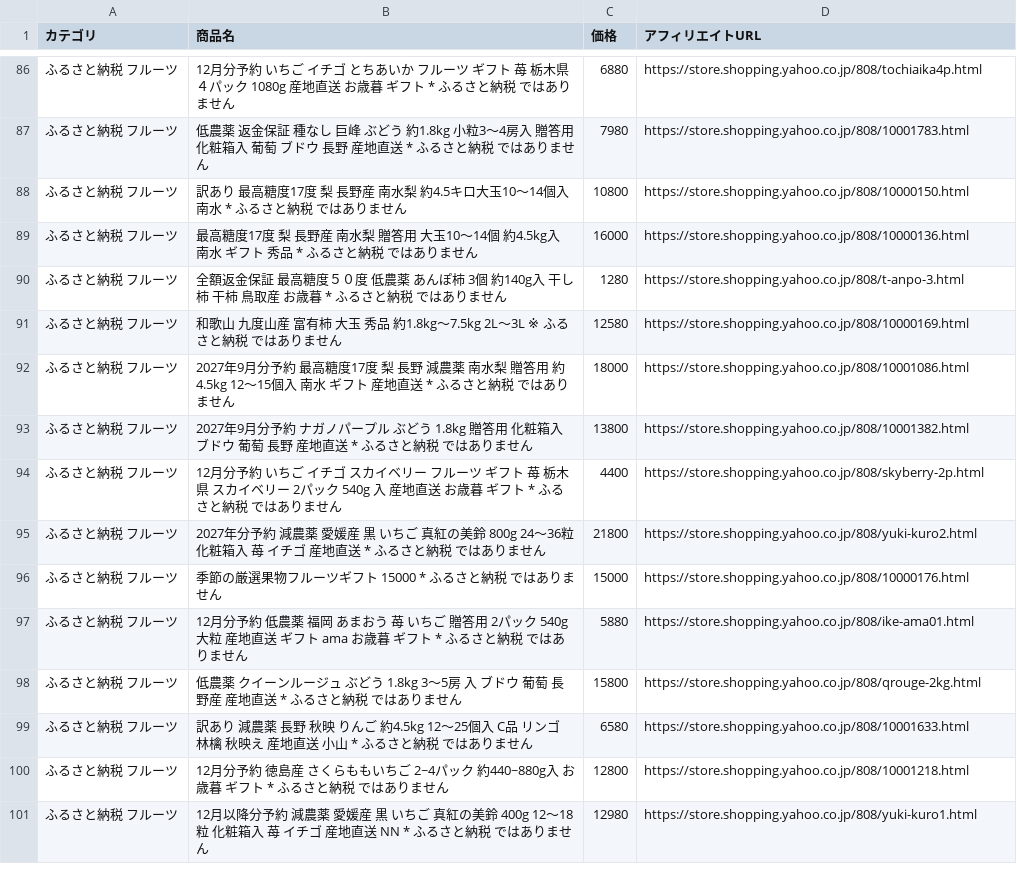
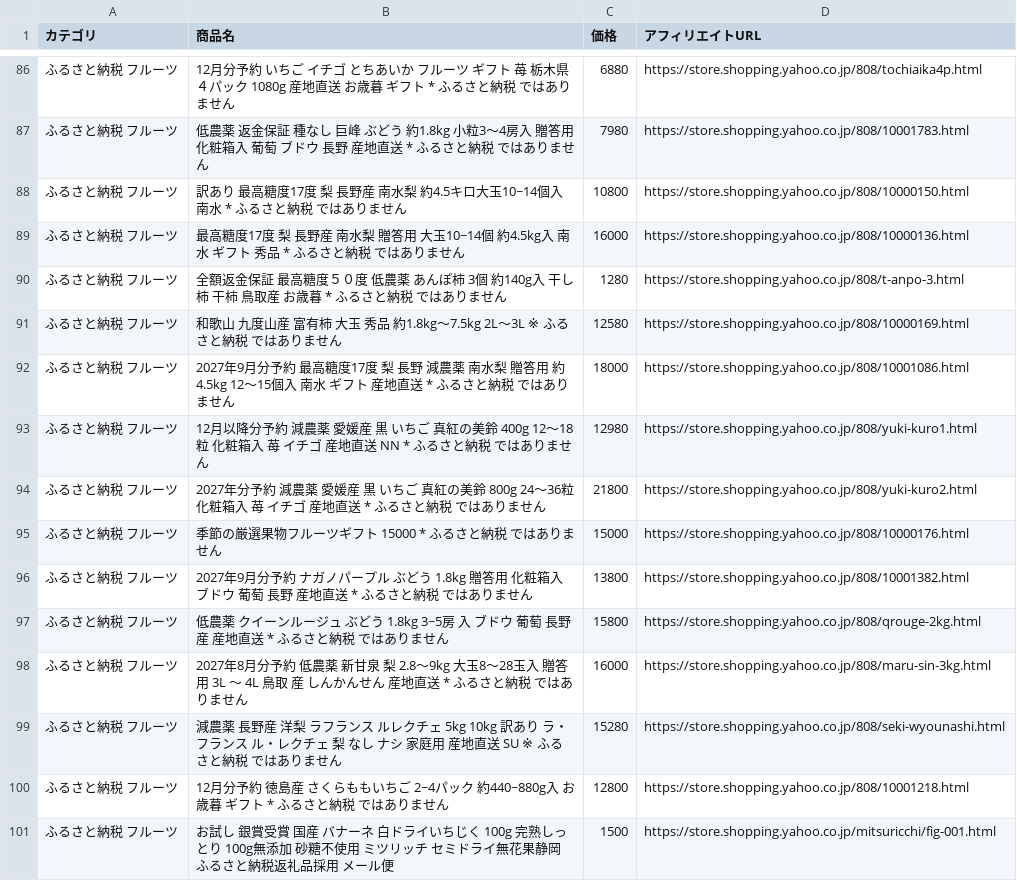
Before and after one commit to nrh44702-cell/yahoo-furusato, a CSV file: affiliate_products.csv, drawn as a sheet; only a part is shown, gaps mark what is left out; the diff covers the shown part only.

```diff
--- a/affiliate_products.csv
+++ b/affiliate_products.csv
@@ -87,4 +87,4 @@
 ふるさと納税 フルーツ,低農薬 返金保証 種なし 巨峰 ぶどう 約1.8kg 小粒3〜4房入 贈答用 化粧箱入 葡萄 ブドウ 長野 産地直送 * ふるさと納税 ではありません,7980,https://store.shopping.yahoo.co.jp/808/10001783.html
-ふるさと納税 フルーツ,訳あり 最高糖度17度 梨 長野産 南水梨 約4.5キロ大玉10〜14個入 南水 * ふるさと納税 ではありません,10800,https://store.shopping.yahoo.co.jp/808/10000150.html
-ふるさと納税 フルーツ,最高糖度17度 梨 長野産 南水梨 贈答用 大玉10〜14個 約4.5kg入 南水 ギフト 秀品 * ふるさと納税 ではありません,16000,https://store.shopping.yahoo.co.jp/808/10000136.html
+ふるさと納税 フルーツ,訳あり 最高糖度17度 梨 長野産 南水梨 約4.5キロ大玉10~14個入 南水 * ふるさと納税 ではありません,10800,https://store.shopping.yahoo.co.jp/808/10000150.html
+ふるさと納税 フルーツ,最高糖度17度 梨 長野産 南水梨 贈答用 大玉10~14個 約4.5kg入 南水 ギフト 秀品 * ふるさと納税 ではありません,16000,https://store.shopping.yahoo.co.jp/808/10000136.html
 ふるさと納税 フルーツ,全額返金保証 最高糖度５０度 低農薬 あんぽ柿 3個 約140g入 干し柿  干柿 鳥取産 お歳暮 * ふるさと納税 ではありません,1280,https://store.shopping.yahoo.co.jp/808/t-anpo-3.html
@@ -92,10 +92,10 @@
 ふるさと納税 フルーツ,2027年9月分予約 最高糖度17度 梨 長野 減農薬 南水梨 贈答用 約4.5kg 12〜15個入 南水 ギフト 産地直送 * ふるさと納税 ではありません,18000,https://store.shopping.yahoo.co.jp/808/10001086.html
-ふるさと納税 フルーツ,2027年9月分予約 ナガノパープル ぶどう 1.8kg  贈答用 化粧箱入 ブドウ 葡萄 長野 産地直送 * ふるさと納税 ではありません,13800,https://store.shopping.yahoo.co.jp/808/10001382.html
-ふるさと納税 フルーツ,12月分予約 いちご イチゴ スカイベリー フルーツ ギフト 苺 栃木県 スカイベリー 2パック 540g 入  産地直送 お歳暮 ギフト * ふるさと納税 ではありません,4400,https://store.shopping.yahoo.co.jp/808/skyberry-2p.html
+ふるさと納税 フルーツ,12月以降分予約 減農薬 愛媛産 黒 いちご 真紅の美鈴 400g 12〜18粒 化粧箱入 苺 イチゴ 産地直送 NN * ふるさと納税 ではありません,12980,https://store.shopping.yahoo.co.jp/808/yuki-kuro1.html
 ふるさと納税 フルーツ,2027年分予約 減農薬 愛媛産 黒 いちご 真紅の美鈴 800g 24〜36粒 化粧箱入 苺 イチゴ 産地直送 * ふるさと納税 ではありません,21800,https://store.shopping.yahoo.co.jp/808/yuki-kuro2.html
 ふるさと納税 フルーツ,季節の厳選果物フルーツギフト 15000 * ふるさと納税 ではありません,15000,https://store.shopping.yahoo.co.jp/808/10000176.html
-ふるさと納税 フルーツ,12月分予約 低農薬 福岡 あまおう 苺 いちご 贈答用 2パック 540g 大粒 産地直送 ギフト ama お歳暮 ギフト * ふるさと納税 ではありません,5880,https://store.shopping.yahoo.co.jp/808/ike-ama01.html
-ふるさと納税 フルーツ,低農薬 クイーンルージュ ぶどう 1.8kg 3〜5房 入 ブドウ 葡萄 長野産 産地直送 * ふるさと納税 ではありません,15800,https://store.shopping.yahoo.co.jp/808/qrouge-2kg.html
-ふるさと納税 フルーツ,訳あり 減農薬 長野 秋映 りんご 約4.5kg 12〜25個入 C品 リンゴ 林檎 秋映え 産地直送 小山 * ふるさと納税 ではありません,6580,https://store.shopping.yahoo.co.jp/808/10001633.html
+ふるさと納税 フルーツ,2027年9月分予約 ナガノパープル ぶどう 1.8kg  贈答用 化粧箱入 ブドウ 葡萄 長野 産地直送 * ふるさと納税 ではありません,13800,https://store.shopping.yahoo.co.jp/808/10001382.html
+ふるさと納税 フルーツ,低農薬 クイーンルージュ ぶどう 1.8kg 3~5房 入 ブドウ 葡萄 長野産 産地直送 * ふるさと納税 ではありません,15800,https://store.shopping.yahoo.co.jp/808/qrouge-2kg.html
+ふるさと納税 フルーツ,2027年8月分予約 低農薬 新甘泉 梨 2.8〜9kg 大玉8〜28玉入 贈答用 3L 〜 4L 鳥取 産 しんかんせん 産地直送 * ふるさと納税 ではありません,16000,https://store.shopping.yahoo.co.jp/808/maru-sin-3kg.html
+ふるさと納税 フルーツ,減農薬 長野産 洋梨 ラフランス ルレクチェ 5kg 10kg 訳あり ラ・フランス ル・レクチェ 梨 なし ナシ 家庭用 産地直送 SU ※ ふるさと納税 ではありません,15280,https://store.shopping.yahoo.co.jp/808/seki-wyounashi.html
 ふるさと納税 フルーツ,12月分予約 徳島産 さくらももいちご 2~4パック 約440~880g入  お歳暮 ギフト * ふるさと納税 ではありません,12800,https://store.shopping.yahoo.co.jp/808/10001218.html
-ふるさと納税 フルーツ,12月以降分予約 減農薬 愛媛産 黒 いちご 真紅の美鈴 400g 12〜18粒 化粧箱入 苺 イチゴ 産地直送 NN * ふるさと納税 ではありません,12980,https://store.shopping.yahoo.co.jp/808/yuki-kuro1.html
+ふるさと納税 フルーツ,お試し 銀賞受賞 国産 バナーネ 白ドライいちじく 100g 完熟しっとり 100g無添加 砂糖不使用 ミツリッチ セミドライ無花果静岡 ふるさと納税返礼品採用 メール便,1500,https://store.shopping.yahoo.co.jp/mitsuricchi/fig-001.html
```
Also changed, not shown: 3 added rows, 3 removed rows, 11 moved rows and 1 edited cell elsewhere in this file, 1 other file.
